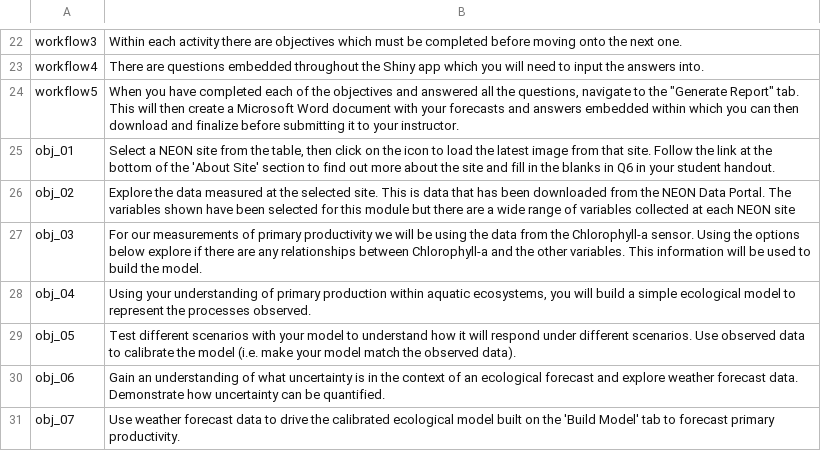
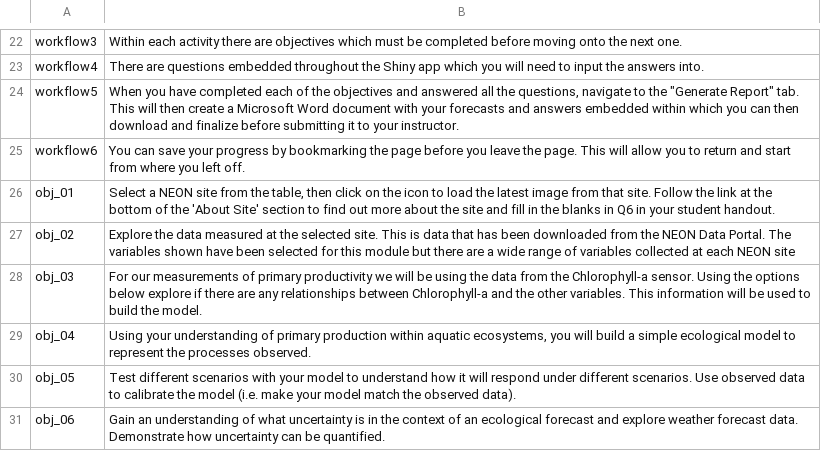
Before and after one commit to tadhg-moore/Project-EDDIE-shiny, a CSV file: module5/data/module_text.csv, drawn as a sheet; only a part is shown, gaps mark what is left out; the shorter side is filled out with more unchanged rows.

Commit message:
Added option for bookmarking

```diff
--- a/module5/data/module_text.csv
+++ b/module5/data/module_text.csv
@@ -24,2 +24,3 @@ workflow4,There are questions embedded throughout the Shiny app which you will n
 workflow5,"When you have completed each of the objectives and answered all the questions, navigate to the ""Generate Report"" tab. This will then create a Microsoft Word document with your forecasts and answers embedded within which you can then download and finalize before submitting it to your instructor."
+workflow6,You can save your progress by bookmarking the page before you leave the page. This will allow you to return and start from where you left off.
 obj_01,"Select a NEON site from the table, then click on the icon to load the latest image from that site. Follow the link at the bottom of the 'About Site' section to find out more about the site and fill in the blanks in Q6 in your student handout."
```
